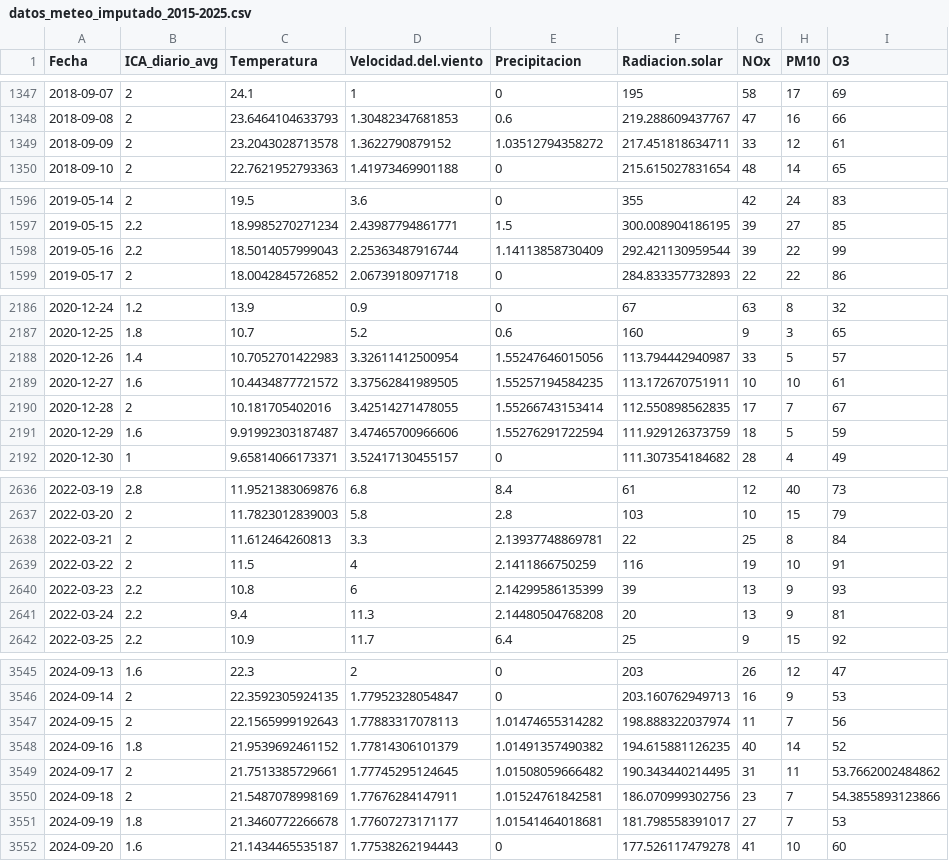
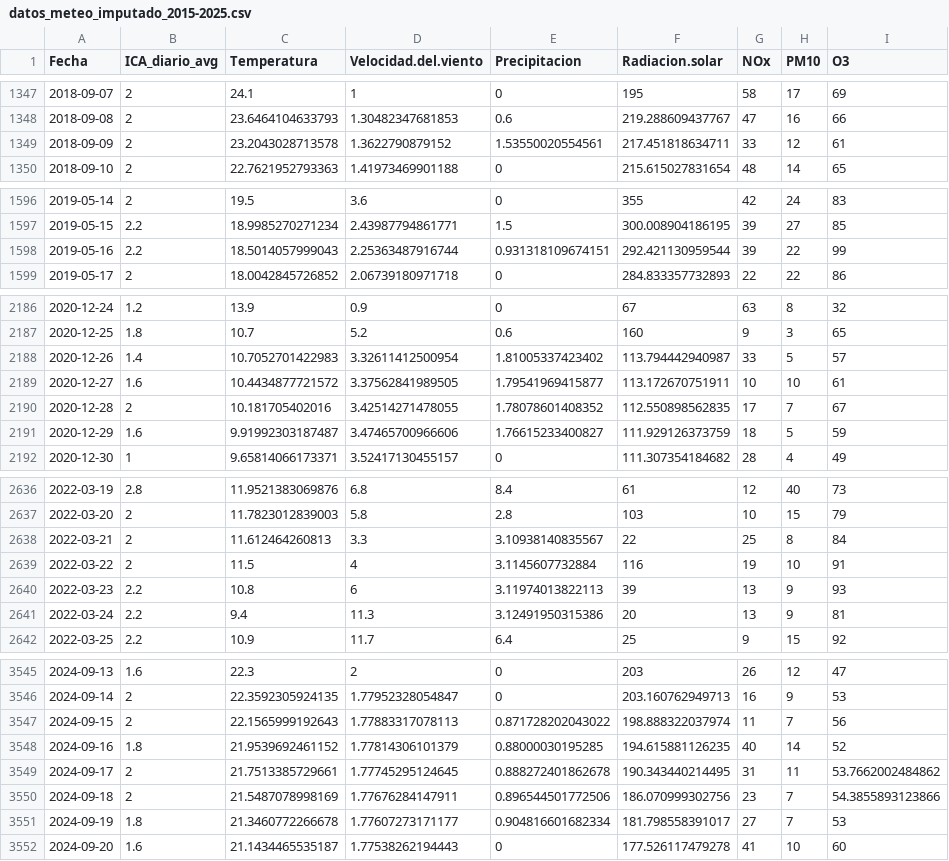
Before and after one commit to amalo8/ProyectoAED, a CSV file: data/datos_meteo_imputado_2015-2025.csv, drawn as a sheet; only a part is shown, gaps mark what is left out; the diff covers the shown part only.

```diff
--- a/data/datos_meteo_imputado_2015-2025.csv
+++ b/data/datos_meteo_imputado_2015-2025.csv
@@ -1348,3 +1348,3 @@ Fecha;ICA_diario_avg;Temperatura;Velocidad.del.viento;Precipitacion;Radiacion.so
 2018-09-08;2;23.6464104633793;1.30482347681853;0.6;219.288609437767;47;16;66
-2018-09-09;2;23.2043028713578;1.3622790879152;1.03512794358272;217.451818634711;33;12;61
+2018-09-09;2;23.2043028713578;1.3622790879152;1.53550020554561;217.451818634711;33;12;61
 2018-09-10;2;22.7621952793363;1.41973469901188;0;215.615027831654;48;14;65
@@ -1597,3 +1597,3 @@ Fecha;ICA_diario_avg;Temperatura;Velocidad.del.viento;Precipitacion;Radiacion.so
 2019-05-15;2.2;18.9985270271234;2.43987794861771;1.5;300.008904186195;39;27;85
-2019-05-16;2.2;18.5014057999043;2.25363487916744;1.14113858730409;292.421130959544;39;22;99
+2019-05-16;2.2;18.5014057999043;2.25363487916744;0.931318109674151;292.421130959544;39;22;99
 2019-05-17;2;18.0042845726852;2.06739180971718;0;284.833357732893;22;22;86
@@ -2187,6 +2187,6 @@ Fecha;ICA_diario_avg;Temperatura;Velocidad.del.viento;Precipitacion;Radiacion.so
 2020-12-25;1.8;10.7;5.2;0.6;160;9;3;65
-2020-12-26;1.4;10.7052701422983;3.32611412500954;1.55247646015056;113.794442940987;33;5;57
-2020-12-27;1.6;10.4434877721572;3.37562841989505;1.55257194584235;113.172670751911;10;10;61
-2020-12-28;2;10.181705402016;3.42514271478055;1.55266743153414;112.550898562835;17;7;67
-2020-12-29;1.6;9.91992303187487;3.47465700966606;1.55276291722594;111.929126373759;18;5;59
+2020-12-26;1.4;10.7052701422983;3.32611412500954;1.81005337423402;113.794442940987;33;5;57
+2020-12-27;1.6;10.4434877721572;3.37562841989505;1.79541969415877;113.172670751911;10;10;61
+2020-12-28;2;10.181705402016;3.42514271478055;1.78078601408352;112.550898562835;17;7;67
+2020-12-29;1.6;9.91992303187487;3.47465700966606;1.76615233400827;111.929126373759;18;5;59
 2020-12-30;1;9.65814066173371;3.52417130455157;0;111.307354184682;28;4;49
@@ -2637,6 +2637,6 @@ Fecha;ICA_diario_avg;Temperatura;Velocidad.del.viento;Precipitacion;Radiacion.so
 2022-03-20;2;11.7823012839003;5.8;2.8;103;10;15;79
-2022-03-21;2;11.612464260813;3.3;2.13937748869781;22;25;8;84
-2022-03-22;2;11.5;4;2.1411866750259;116;19;10;91
-2022-03-23;2.2;10.8;6;2.14299586135399;39;13;9;93
-2022-03-24;2.2;9.4;11.3;2.14480504768208;20;13;9;81
+2022-03-21;2;11.612464260813;3.3;3.10938140835567;22;25;8;84
+2022-03-22;2;11.5;4;3.1145607732884;116;19;10;91
+2022-03-23;2.2;10.8;6;3.11974013822113;39;13;9;93
+2022-03-24;2.2;9.4;11.3;3.12491950315386;20;13;9;81
 2022-03-25;2.2;10.9;11.7;6.4;25;9;15;92
@@ -3546,7 +3546,7 @@ Fecha;ICA_diario_avg;Temperatura;Velocidad.del.viento;Precipitacion;Radiacion.so
 2024-09-14;2;22.3592305924135;1.77952328054847;0;203.160762949713;16;9;53
-2024-09-15;2;22.1565999192643;1.77883317078113;1.01474655314282;198.888322037974;11;7;56
-2024-09-16;1.8;21.9539692461152;1.77814306101379;1.01491357490382;194.615881126235;40;14;52
-2024-09-17;2;21.7513385729661;1.77745295124645;1.01508059666482;190.343440214495;31;11;53.7662002484862
-2024-09-18;2;21.5487078998169;1.77676284147911;1.01524761842581;186.070999302756;23;7;54.3855893123866
-2024-09-19;1.8;21.3460772266678;1.77607273171177;1.01541464018681;181.798558391017;27;7;53
+2024-09-15;2;22.1565999192643;1.77883317078113;0.871728202043022;198.888322037974;11;7;56
+2024-09-16;1.8;21.9539692461152;1.77814306101379;0.88000030195285;194.615881126235;40;14;52
+2024-09-17;2;21.7513385729661;1.77745295124645;0.888272401862678;190.343440214495;31;11;53.7662002484862
+2024-09-18;2;21.5487078998169;1.77676284147911;0.896544501772506;186.070999302756;23;7;54.3855893123866
+2024-09-19;1.8;21.3460772266678;1.77607273171177;0.904816601682334;181.798558391017;27;7;53
 2024-09-20;1.6;21.1434465535187;1.77538262194443;0;177.526117479278;41;10;60
```
Also changed, not shown: 23 edited cells elsewhere in this file, 2 other files.
